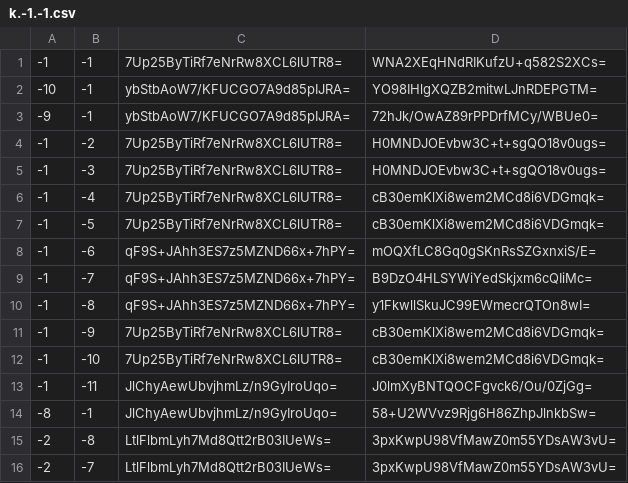
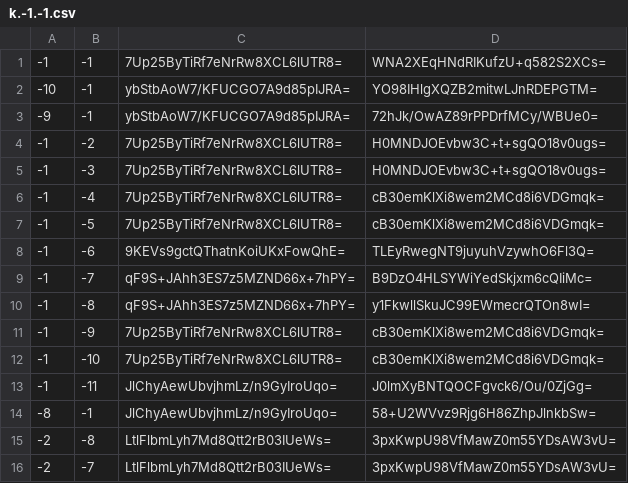
Before and after one commit to Brehtyn/brentyns.com-pipeline, a CSV file: unmined/tiles/zoom.-2/metadata/k.-1.-1.csv, drawn as a sheet.

```diff
--- a/unmined/tiles/zoom.-2/metadata/k.-1.-1.csv
+++ b/unmined/tiles/zoom.-2/metadata/k.-1.-1.csv
@@ -7,3 +7,3 @@
 -1,-5,7Up25ByTiRf7eNrRw8XCL6lUTR8=,cB30emKlXi8wem2MCd8i6VDGmqk=
--1,-6,qF9S+JAhh3ES7z5MZND66x+7hPY=,mOQXfLC8Gq0gSKnRsSZGxnxiS/E=
+-1,-6,9KEVs9gctQThatnKoiUKxFowQhE=,TLEyRwegNT9juyuhVzywhO6Fl3Q=
 -1,-7,qF9S+JAhh3ES7z5MZND66x+7hPY=,B9DzO4HLSYWiYedSkjxm6cQIiMc=
```
Also changed, not shown: unmined/tiles/zoom.-1/metadata/k.-1.-1.csv, unmined/tiles/zoom.-1/metadata/k.0.-1.csv, 29 other files.
